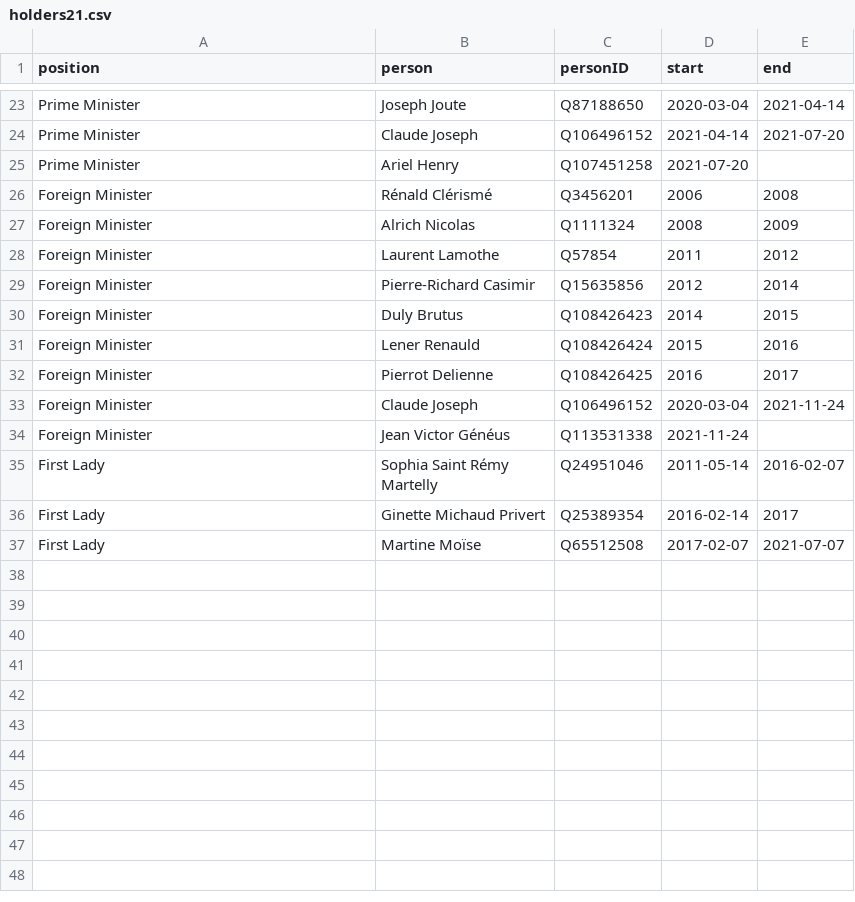
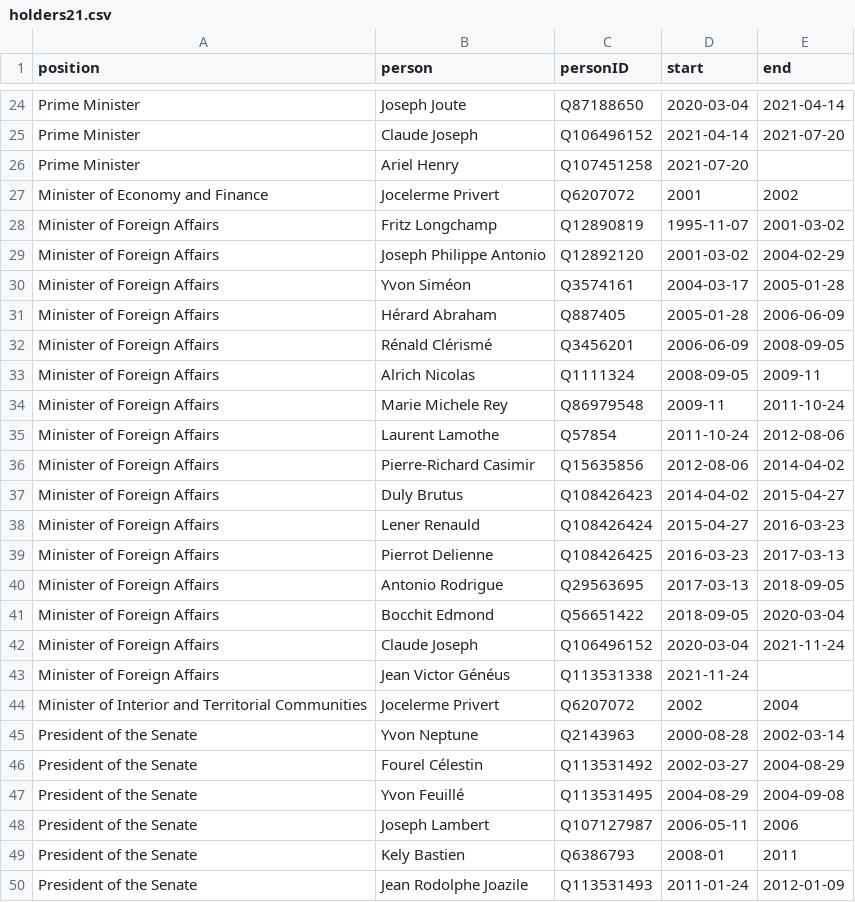
Before and after one commit to every-politician-scrapers/haiti, a CSV file: html/holders21.csv, drawn as a sheet; only a part is shown, gaps mark what is left out; the shorter side is filled out with more unchanged rows; the diff covers the shown part only.

```diff
--- a/html/holders21.csv
+++ b/html/holders21.csv
@@ -25,10 +26,25 @@ Prime Minister,Claude Joseph,Q106496152,2021-04-14,2021-07-20
 Prime Minister,Ariel Henry,Q107451258,2021-07-20,
-Foreign Minister,Rénald Clérismé,Q3456201,2006,2008
-Foreign Minister,Alrich Nicolas,Q1111324,2008,2009
-Foreign Minister,Laurent Lamothe,Q57854,2011,2012
-Foreign Minister,Pierre-Richard Casimir,Q15635856,2012,2014
-Foreign Minister,Duly Brutus,Q108426423,2014,2015
-Foreign Minister,Lener Renauld,Q108426424,2015,2016
-Foreign Minister,Pierrot Delienne,Q108426425,2016,2017
-Foreign Minister,Claude Joseph,Q106496152,2020-03-04,2021-11-24
-Foreign Minister,Jean Victor Généus,Q113531338,2021-11-24,
+Minister of Economy and Finance,Jocelerme Privert,Q6207072,2001,2002
+Minister of Foreign Affairs,Fritz Longchamp,Q12890819,1995-11-07,2001-03-02
+Minister of Foreign Affairs,Joseph Philippe Antonio,Q12892120,2001-03-02,2004-02-29
+Minister of Foreign Affairs,Yvon Siméon,Q3574161,2004-03-17,2005-01-28
+Minister of Foreign Affairs,Hérard Abraham,Q887405,2005-01-28,2006-06-09
+Minister of Foreign Affairs,Rénald Clérismé,Q3456201,2006-06-09,2008-09-05
+Minister of Foreign Affairs,Alrich Nicolas,Q1111324,2008-09-05,2009-11
+Minister of Foreign Affairs,Marie Michele Rey,Q86979548,2009-11,2011-10-24
+Minister of Foreign Affairs,Laurent Lamothe,Q57854,2011-10-24,2012-08-06
+Minister of Foreign Affairs,Pierre-Richard Casimir,Q15635856,2012-08-06,2014-04-02
+Minister of Foreign Affairs,Duly Brutus,Q108426423,2014-04-02,2015-04-27
+Minister of Foreign Affairs,Lener Renauld,Q108426424,2015-04-27,2016-03-23
+Minister of Foreign Affairs,Pierrot Delienne,Q108426425,2016-03-23,2017-03-13
+Minister of Foreign Affairs,Antonio Rodrigue,Q29563695,2017-03-13,2018-09-05
+Minister of Foreign Affairs,Bocchit Edmond,Q56651422,2018-09-05,2020-03-04
+Minister of Foreign Affairs,Claude Joseph,Q106496152,2020-03-04,2021-11-24
+Minister of Foreign Affairs,Jean Victor Généus,Q113531338,2021-11-24,
+Minister of Interior and Territorial Communities,Jocelerme Privert,Q6207072,2002,2004
+President of the Senate,Yvon Neptune,Q2143963,2000-08-28,2002-03-14
+President of the Senate,Fourel Célestin,Q113531492,2002-03-27,2004-08-29
+President of the Senate,Yvon Feuillé,Q113531495,2004-08-29,2004-09-08
+President of the Senate,Joseph Lambert,Q107127987,2006-05-11,2006
+President of the Senate,Kely Bastien,Q6386793,2008-01,2011
+President of the Senate,Jean Rodolphe Joazile,Q113531493,2011-01-24,2012-01-09
```
Also changed, not shown: 12 added rows elsewhere in this file, html/bio.csv, html/positions.csv, 6 other files.
